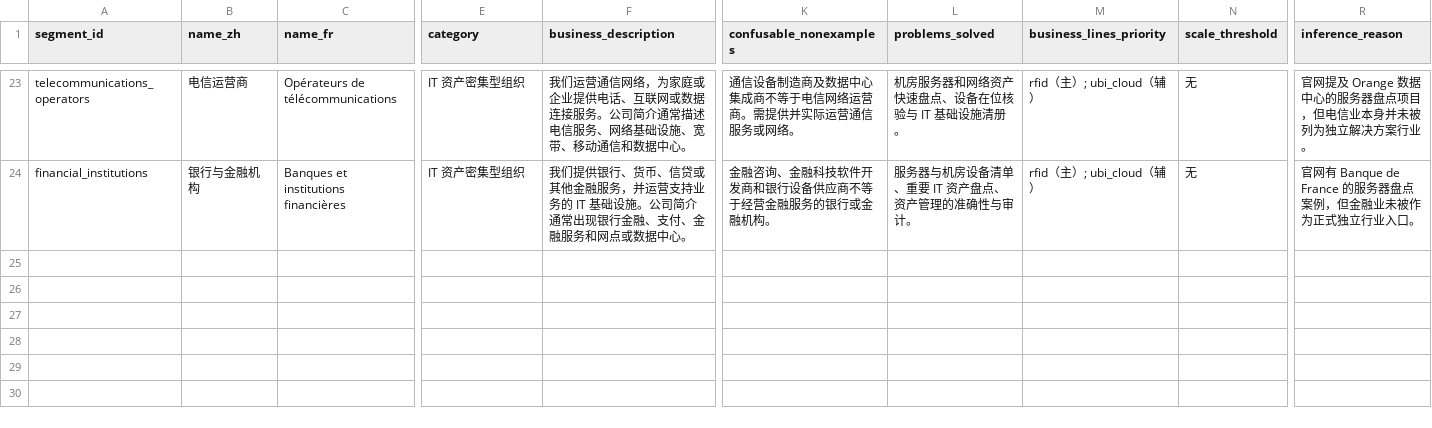
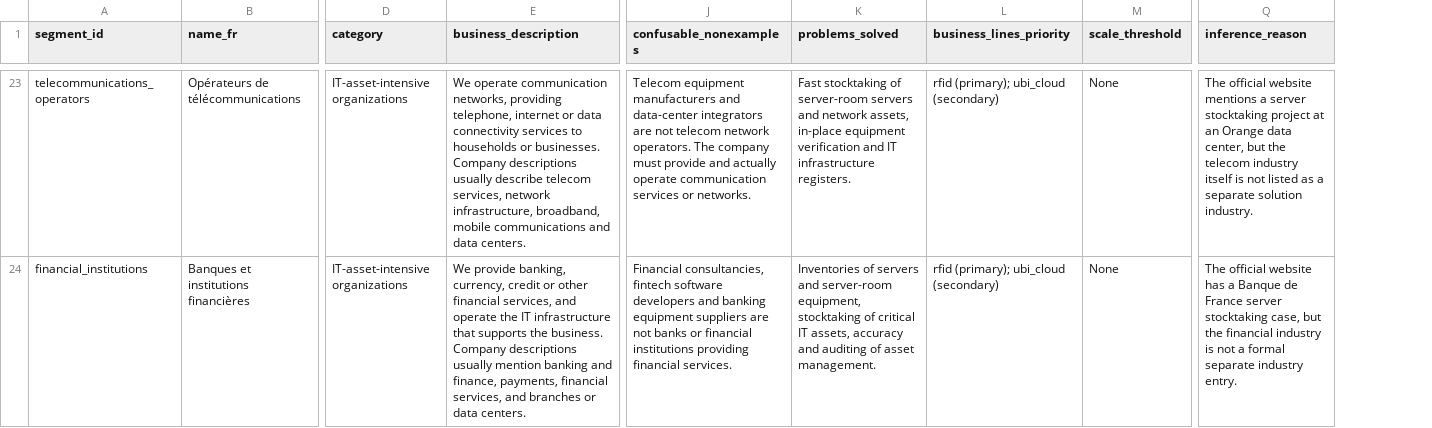
Before and after one commit to zeyutao-ubi-solutions/analyse_dolibarr_client, a CSV file: docs/segments/source_2026-11-23/segments_draft.csv, drawn as a sheet; only a part is shown, gaps mark what is left out; removed rows and columns are numbered as before the commit, all else as after; the diff covers the shown part only; the diff names each change by its address in the sheet, - before the commit and + after, or states it on an @@ line.

```diff
--- a/docs/segments/source_2026-11-23/segments_draft.csv
+++ b/docs/segments/source_2026-11-23/segments_draft.csv
-column B (name_zh), rows 23-24: 电信运营商 | 银行与金融机构
-D23:D24 (category): IT 资产密集型组织
+D23:D24 (category): IT-asset-intensive organizations
-E23 (business_description): 我们运营通信网络，为家庭或企业提供电话、互联网或数据连接服务。公司简介通常描述电信服务、网络基础设施、宽带、移动通信和数据中心。
+E23 (business_description): We operate communication networks, providing telephone, internet or data connectivity services to households or businesses. Company descriptions usually describe telecom services, network infrastructure, broadband, mobile communications and data centers.
-J23 (confusable_nonexamples): 通信设备制造商及数据中心集成商不等于电信网络运营商。需提供并实际运营通信服务或网络。
+J23 (confusable_nonexamples): Telecom equipment manufacturers and data-center integrators are not telecom network operators. The company must provide and actually operate communication services or networks.
-K23 (problems_solved): 机房服务器和网络资产快速盘点、设备在位核验与 IT 基础设施清册。
+K23 (problems_solved): Fast stocktaking of server-room servers and network assets, in-place equipment verification and IT infrastructure registers.
-L23:L24 (business_lines_priority): rfid（主）; ubi_cloud（辅）
+L23:L24 (business_lines_priority): rfid (primary); ubi_cloud (secondary)
-M23:M24 (scale_threshold): 无
+M23:M24 (scale_threshold): None
-Q23 (inference_reason): 官网提及 Orange 数据中心的服务器盘点项目，但电信业本身并未被列为独立解决方案行业。
+Q23 (inference_reason): The official website mentions a server stocktaking project at an Orange data center, but the telecom industry itself is not listed as a separate solution industry.
-E24 (business_description): 我们提供银行、货币、信贷或其他金融服务，并运营支持业务的 IT 基础设施。公司简介通常出现银行金融、支付、金融服务和网点或数据中心。
+E24 (business_description): We provide banking, currency, credit or other financial services, and operate the IT infrastructure that supports the business. Company descriptions usually mention banking and finance, payments, financial services, and branches or data centers.
-J24 (confusable_nonexamples): 金融咨询、金融科技软件开发商和银行设备供应商不等于经营金融服务的银行或金融机构。
+J24 (confusable_nonexamples): Financial consultancies, fintech software developers and banking equipment suppliers are not banks or financial institutions providing financial services.
-K24 (problems_solved): 服务器与机房设备清单、重要 IT 资产盘点、资产管理的准确性与审计。
+K24 (problems_solved): Inventories of servers and server-room equipment, stocktaking of critical IT assets, accuracy and auditing of asset management.
-Q24 (inference_reason): 官网有 Banque de France 的服务器盘点案例，但金融业未被作为正式独立行业入口。
+Q24 (inference_reason): The official website has a Banque de France server stocktaking case, but the financial industry is not a formal separate industry entry.
```
Also changed, not shown: 128 edited cells elsewhere in this file, docs/segments/segments_v2.csv, 23 other files.
